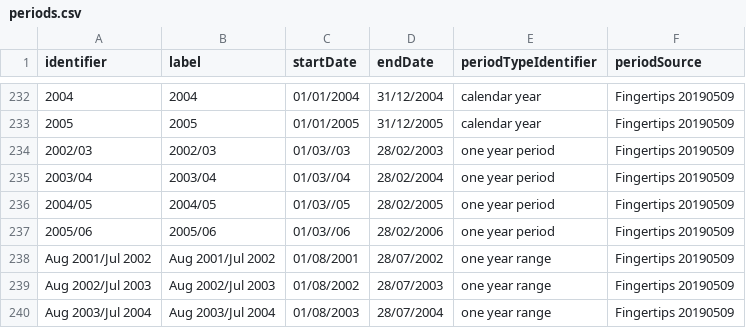
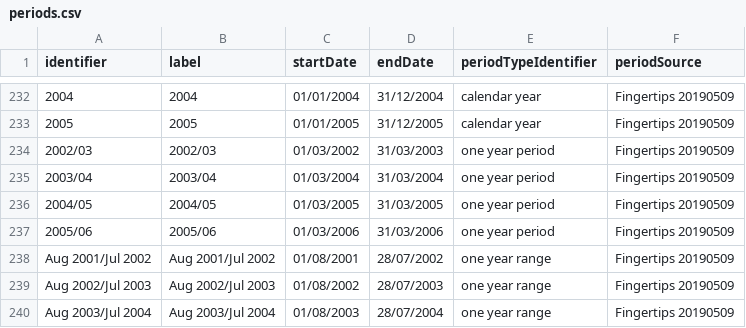
Before and after one commit to coventry-city-council/coventry-city-council.github.io, a CSV file: citywideintelhub/periods.csv, drawn as a sheet; only a part is shown, gaps mark what is left out; the diff names each change by its address in the sheet, - before the commit and + after, or states it on an @@ line.

Commit message:
Update periods.csv

```diff
--- a/citywideintelhub/periods.csv
+++ b/citywideintelhub/periods.csv
-C234 (startDate): 01/03//03
+C234 (startDate): 01/03/2002
-D234 (endDate): 28/02/2003
+D234 (endDate): 31/03/2003
-C235 (startDate): 01/03//04
+C235 (startDate): 01/03/2004
-D235 (endDate): 28/02/2004
+D235 (endDate): 31/03/2004
-C236 (startDate): 01/03//05
+C236 (startDate): 01/03/2005
-D236 (endDate): 28/02/2005
+D236 (endDate): 31/03/2005
-C237 (startDate): 01/03//06
+C237 (startDate): 01/03/2006
-D237 (endDate): 28/02/2006
+D237 (endDate): 31/03/2006
```
